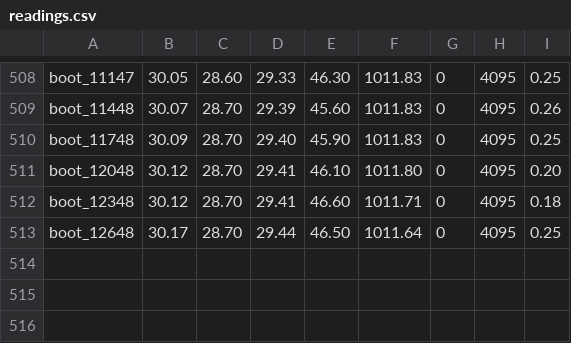
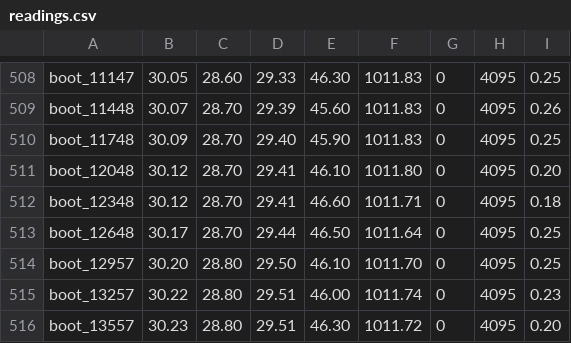
Before and after one commit to AdityaChopra18/Weather-station, a CSV file: data/readings.csv, drawn as a sheet; only a part is shown, gaps mark what is left out.

Commit message:
Weather update via Proxy

```diff
--- a/data/readings.csv
+++ b/data/readings.csv
@@ -513 +513,4 @@ boot_12348,30.12,28.70,29.41,46.60,1011.71,0,4095,0.18
 boot_12648,30.17,28.70,29.44,46.50,1011.64,0,4095,0.25
+boot_12957,30.20,28.80,29.50,46.10,1011.70,0,4095,0.25
+boot_13257,30.22,28.80,29.51,46.00,1011.74,0,4095,0.23
+boot_13557,30.23,28.80,29.51,46.30,1011.72,0,4095,0.20
```
